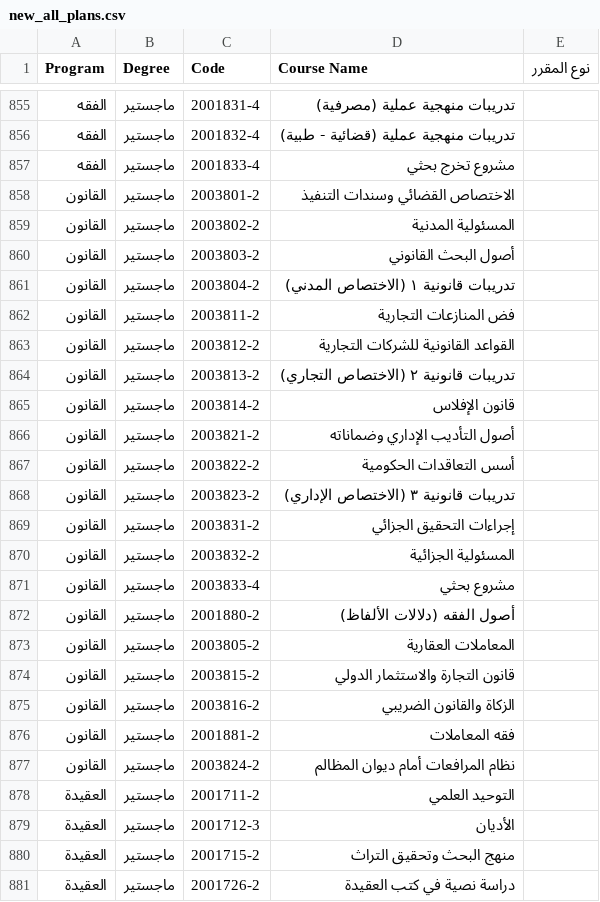
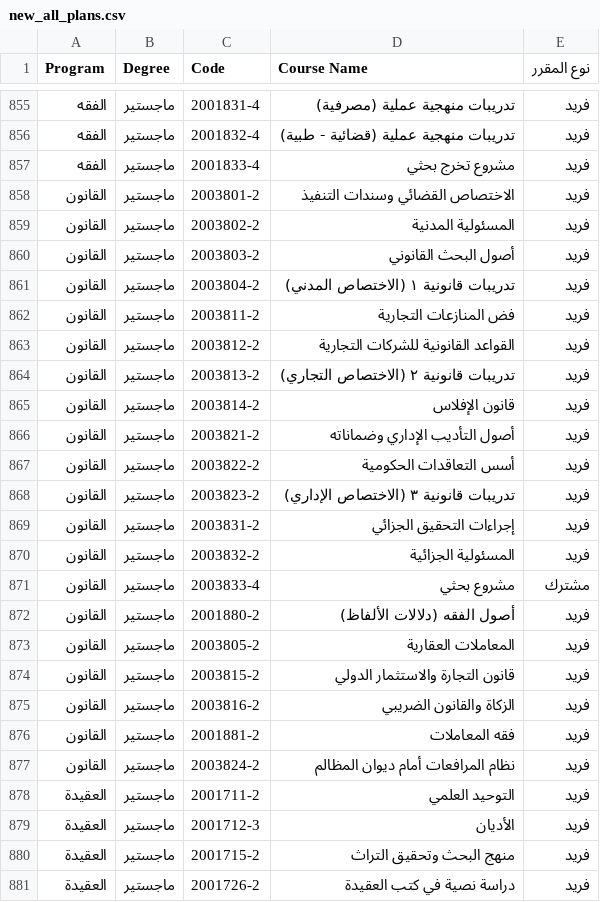
Before and after one commit to majed354/faculty-activities, a CSV file: data/new_all_plans.csv, drawn as a sheet; only a part is shown, gaps mark what is left out; the diff covers the shown part only.

```diff
--- a/data/new_all_plans.csv
+++ b/data/new_all_plans.csv
@@ -855,27 +855,27 @@ Program;Degree;Code;Course Name;نوع المقرر
-الفقه;ماجستير;2001831-4;تدريبات منهجية عملية (مصرفية);
-الفقه;ماجستير;2001832-4;تدريبات منهجية عملية (قضائية - طبية);
-الفقه;ماجستير;2001833-4;مشروع تخرج بحثي;
-القانون;ماجستير;2003801-2;الاختصاص القضائي وسندات التنفيذ;
-القانون;ماجستير;2003802-2;المسئولية المدنية;
-القانون;ماجستير;2003803-2;أصول البحث القانوني;
-القانون;ماجستير;2003804-2;تدريبات قانونية ١ (الاختصاص المدني);
-القانون;ماجستير;2003811-2;فض المنازعات التجارية;
-القانون;ماجستير;2003812-2;القواعد القانونية للشركات التجارية;
-القانون;ماجستير;2003813-2;تدريبات قانونية ٢ (الاختصاص التجاري);
-القانون;ماجستير;2003814-2;قانون الإفلاس;
-القانون;ماجستير;2003821-2;أصول التأديب الإداري وضماناته;
-القانون;ماجستير;2003822-2;أسس التعاقدات الحكومية;
-القانون;ماجستير;2003823-2;تدريبات قانونية ٣ (الاختصاص الإداري);
-القانون;ماجستير;2003831-2;إجراءات التحقيق الجزائي;
-القانون;ماجستير;2003832-2;المسئولية الجزائية;
-القانون;ماجستير;2003833-4;مشروع بحثي;
-القانون;ماجستير;2001880-2;أصول الفقه (دلالات الألفاظ);
-القانون;ماجستير;2003805-2;المعاملات العقارية;
-القانون;ماجستير;2003815-2;قانون التجارة والاستثمار الدولي;
-القانون;ماجستير;2003816-2;الزكاة والقانون الضريبي;
-القانون;ماجستير;2001881-2;فقه المعاملات;
-القانون;ماجستير;2003824-2;نظام المرافعات أمام ديوان المظالم;
-العقيدة;ماجستير;2001711-2;التوحيد العلمي;
-العقيدة;ماجستير;2001712-3;الأديان;
-العقيدة;ماجستير;2001715-2;منهج البحث وتحقيق التراث;
-العقيدة;ماجستير;2001726-2;دراسة نصية في كتب العقيدة;
+الفقه;ماجستير;2001831-4;تدريبات منهجية عملية (مصرفية);فريد
+الفقه;ماجستير;2001832-4;تدريبات منهجية عملية (قضائية - طبية);فريد
+الفقه;ماجستير;2001833-4;مشروع تخرج بحثي;فريد
+القانون;ماجستير;2003801-2;الاختصاص القضائي وسندات التنفيذ;فريد
+القانون;ماجستير;2003802-2;المسئولية المدنية;فريد
+القانون;ماجستير;2003803-2;أصول البحث القانوني;فريد
+القانون;ماجستير;2003804-2;تدريبات قانونية ١ (الاختصاص المدني);فريد
+القانون;ماجستير;2003811-2;فض المنازعات التجارية;فريد
+القانون;ماجستير;2003812-2;القواعد القانونية للشركات التجارية;فريد
+القانون;ماجستير;2003813-2;تدريبات قانونية ٢ (الاختصاص التجاري);فريد
+القانون;ماجستير;2003814-2;قانون الإفلاس;فريد
+القانون;ماجستير;2003821-2;أصول التأديب الإداري وضماناته;فريد
+القانون;ماجستير;2003822-2;أسس التعاقدات الحكومية;فريد
+القانون;ماجستير;2003823-2;تدريبات قانونية ٣ (الاختصاص الإداري);فريد
+القانون;ماجستير;2003831-2;إجراءات التحقيق الجزائي;فريد
+القانون;ماجستير;2003832-2;المسئولية الجزائية;فريد
+القانون;ماجستير;2003833-4;مشروع بحثي;مشترك
+القانون;ماجستير;2001880-2;أصول الفقه (دلالات الألفاظ);فريد
+القانون;ماجستير;2003805-2;المعاملات العقارية;فريد
+القانون;ماجستير;2003815-2;قانون التجارة والاستثمار الدولي;فريد
+القانون;ماجستير;2003816-2;الزكاة والقانون الضريبي;فريد
+القانون;ماجستير;2001881-2;فقه المعاملات;فريد
+القانون;ماجستير;2003824-2;نظام المرافعات أمام ديوان المظالم;فريد
+العقيدة;ماجستير;2001711-2;التوحيد العلمي;فريد
+العقيدة;ماجستير;2001712-3;الأديان;فريد
+العقيدة;ماجستير;2001715-2;منهج البحث وتحقيق التراث;فريد
+العقيدة;ماجستير;2001726-2;دراسة نصية في كتب العقيدة;فريد
```
Also changed, not shown: 92 edited cells elsewhere in this file.
